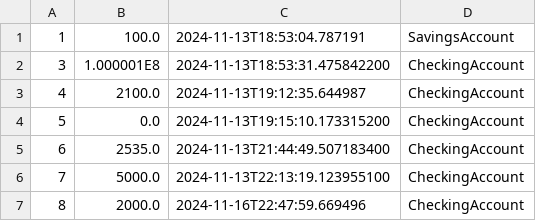
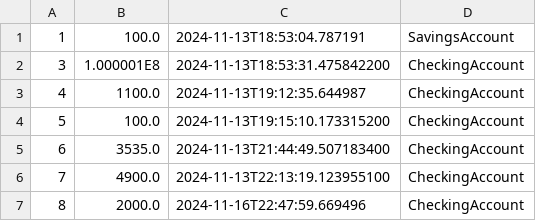
Before and after one commit to rarespopa6/MAP-Proiect, a CSV file: src/main/java/org/bank/repository/data/accounts.csv, drawn as a sheet.

Commit message:
db repo v1 - users/accounts

```diff
--- a/src/main/java/org/bank/repository/data/accounts.csv
+++ b/src/main/java/org/bank/repository/data/accounts.csv
@@ -2,6 +2,6 @@
 3,1.000001E8,2024-11-13T18:53:31.475842200,CheckingAccount
-4,2100.0,2024-11-13T19:12:35.644987,CheckingAccount
-5,0.0,2024-11-13T19:15:10.173315200,CheckingAccount
-6,2535.0,2024-11-13T21:44:49.507183400,CheckingAccount
-7,5000.0,2024-11-13T22:13:19.123955100,CheckingAccount
+4,1100.0,2024-11-13T19:12:35.644987,CheckingAccount
+5,100.0,2024-11-13T19:15:10.173315200,CheckingAccount
+6,3535.0,2024-11-13T21:44:49.507183400,CheckingAccount
+7,4900.0,2024-11-13T22:13:19.123955100,CheckingAccount
 8,2000.0,2024-11-16T22:47:59.669496,CheckingAccount
```
Also changed, not shown: 13 other files.
